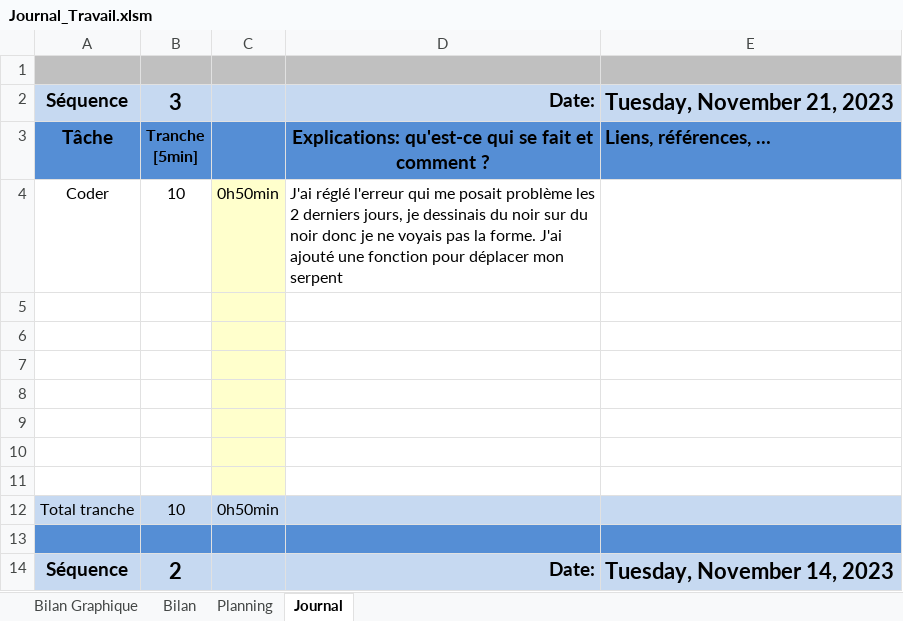
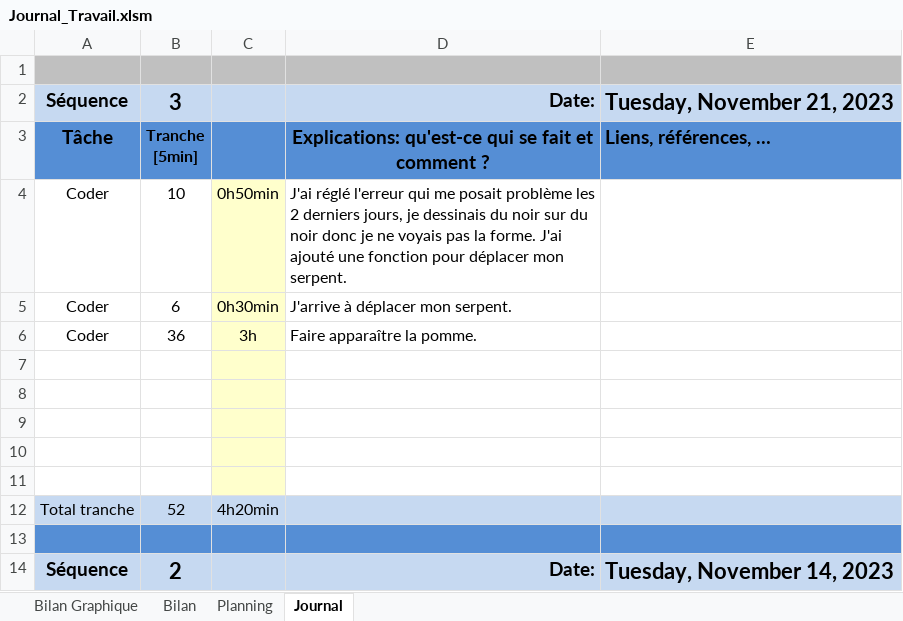
Before and after one commit to joaberch/P_Bulles_Snake_JavaScript, an Excel workbook: doc/Journal_Travail.xlsm, sheet Journal, drawn as a sheet; only a part is shown; values as stored, in another font and other column widths than the file's, no borders; charts and pictures and conditional formats not drawn; removed rows and columns are numbered as before the commit, all else as after; the diff names each change by its address in the sheet, - before the commit and + after, or states it on an @@ line.

```diff
--- a/doc/Journal_Travail.xlsm (sheet Journal)
+++ b/doc/Journal_Travail.xlsm (sheet Journal)
-D4: …déplacer mon serpent
+D4: …déplacer mon serpent.
+row 5: Coder | 6 | 0h30min | J'arrive à déplacer mon serpent.
+row 6: Coder | 36 | 3h | Faire apparaître la pomme.
-row 10: (empty)
-row 11: (empty)
-B12: 10
+B12: 52
-C12: 0h50min
+C12: 4h20min
```
Also changed, not shown: formulas that keep their value, charts or pictures, 2 other files.
